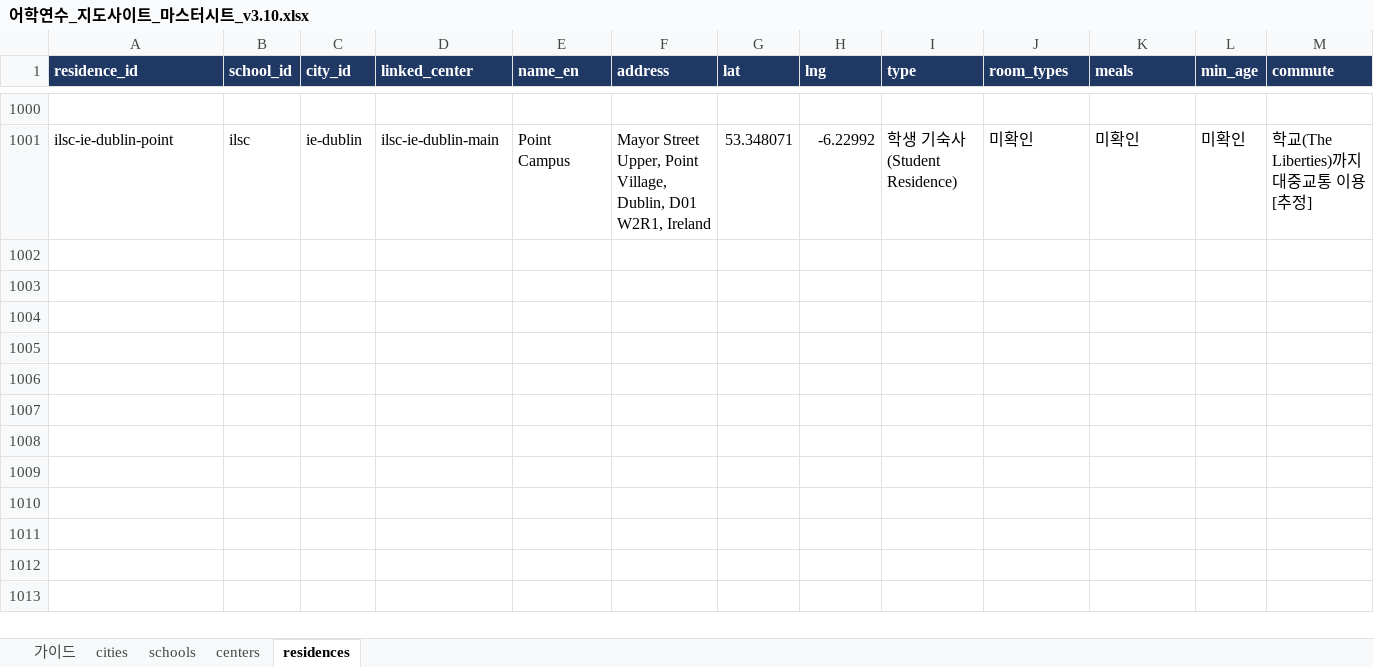
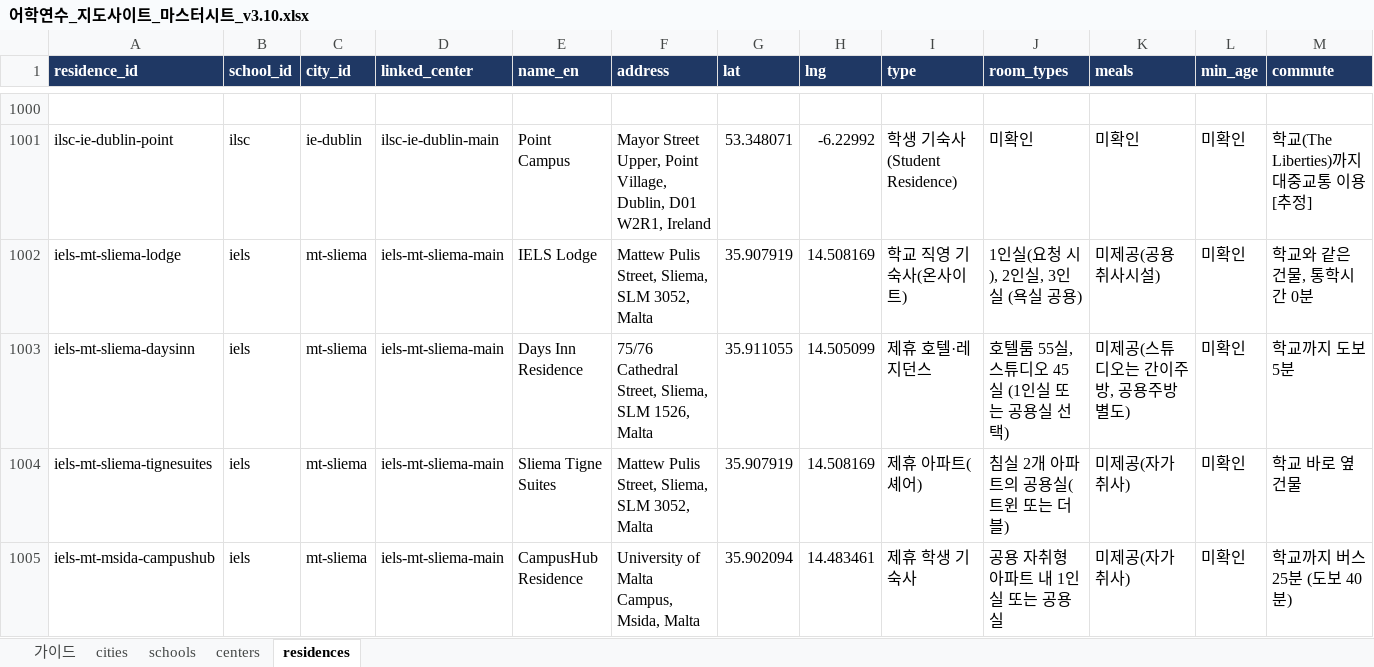
Before and after one commit to jaebong-choi/esl-map-MTUKIR, an Excel workbook: 어학연수_지도사이트_마스터시트_v3.10.xlsx, sheet residences, drawn as a sheet; only a part is shown, gaps mark what is left out; values as stored, in another font and other column widths than the file's, no borders; rows hold the shown columns only; the diff names each change by its address in the sheet, - before the commit and + after, or states it on an @@ line.

```diff
--- a/어학연수_지도사이트_마스터시트_v3.10.xlsx (sheet residences)
+++ b/어학연수_지도사이트_마스터시트_v3.10.xlsx (sheet residences)
+row 1002: iels-mt-sliema-lodge | iels | mt-sliema | iels-mt-sliema-main | IELS Lodge | Mattew Pulis Street, Sliema, SLM 3052, Malta | 35.907919 | 14.508169 | 학교 직영 기숙사(온사이트) | 1인실(요청 시), 2인실, 3인실 (욕실 공용) | 미제공(공용 취사시설) | 미확인 | 학교와 같은 건물, 통학시간 0분
+row 1003: iels-mt-sliema-daysinn | iels | mt-sliema | iels-mt-sliema-main | Days Inn Residence | 75/76 Cathedral Street, Sliema, SLM 1526, Malta | 35.911055 | 14.505099 | 제휴 호텔·레지던스 | 호텔룸 55실, 스튜디오 45실 (1인실 또는 공용실 선택) | 미제공(스튜디오는 간이주방, 공용주방 별도) | 미확인 | 학교까지 도보 5분
+row 1004: iels-mt-sliema-tignesuites | iels | mt-sliema | iels-mt-sliema-main | Sliema Tigne Suites | Mattew Pulis Street, Sliema, SLM 3052, Malta | 35.907919 | 14.508169 | 제휴 아파트(셰어) | 침실 2개 아파트의 공용실(트윈 또는 더블) | 미제공(자가 취사) | 미확인 | 학교 바로 옆 건물
+row 1005: iels-mt-msida-campushub | iels | mt-sliema | iels-mt-sliema-main | CampusHub Residence | University of Malta Campus, Msida, Malta | 35.902094 | 14.483461 | 제휴 학생 기숙사 | 공용 자취형 아파트 내 1인실 또는 공용실 | 미제공(자가 취사) | 미확인 | 학교까지 버스 25분 (도보 40분)
```
Also changed, not shown: sheet cities, sheet centers, sheet schools, 1 other file.
